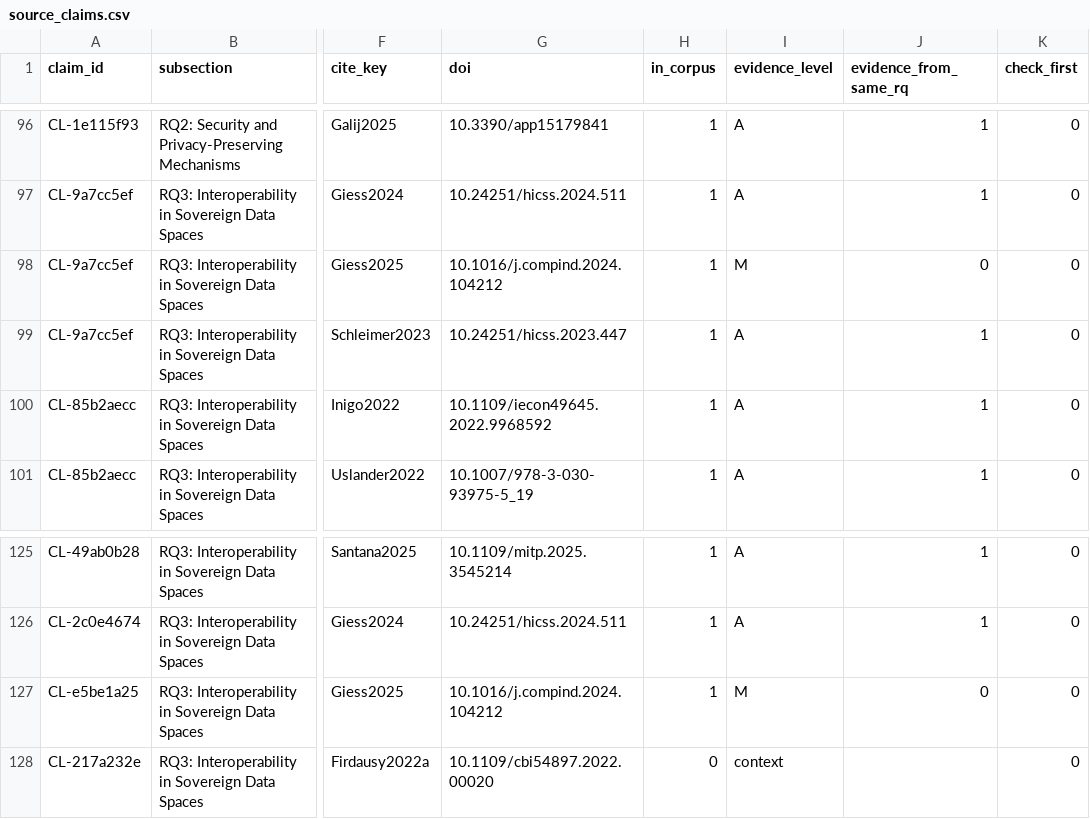
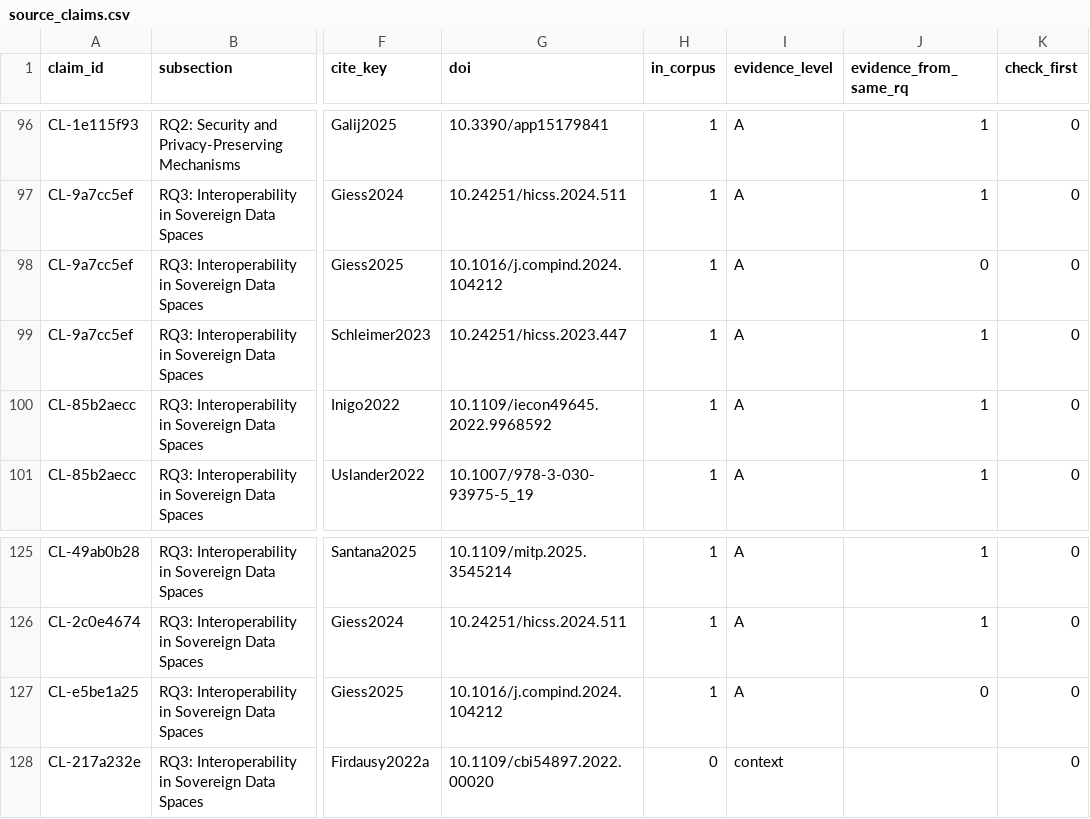
Before and after one commit to egagraha/slr-dataspace, a CSV file: results/evidence/source_claims.csv, drawn as a sheet; only a part is shown, gaps mark what is left out; the diff covers the shown part only; the diff names each change by its address in the sheet, - before the commit and + after, or states it on an @@ line.

```diff
--- a/results/evidence/source_claims.csv
+++ b/results/evidence/source_claims.csv
-I98 (evidence_level): M
+I98 (evidence_level): A
-I127 (evidence_level): M
+I127 (evidence_level): A
```
Also changed, not shown: 27 edited cells elsewhere in this file, 9 other files.
